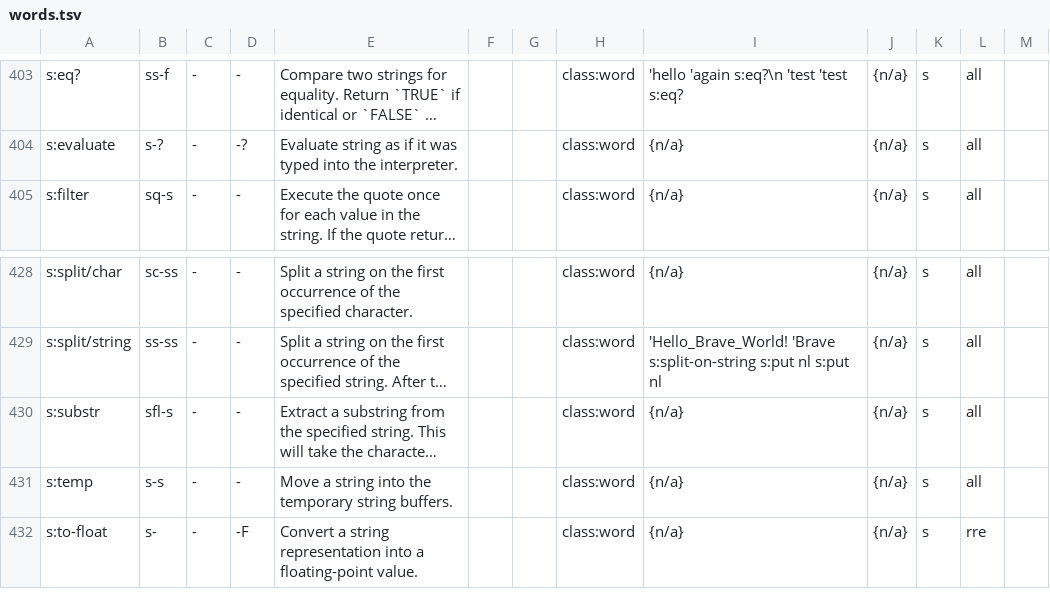
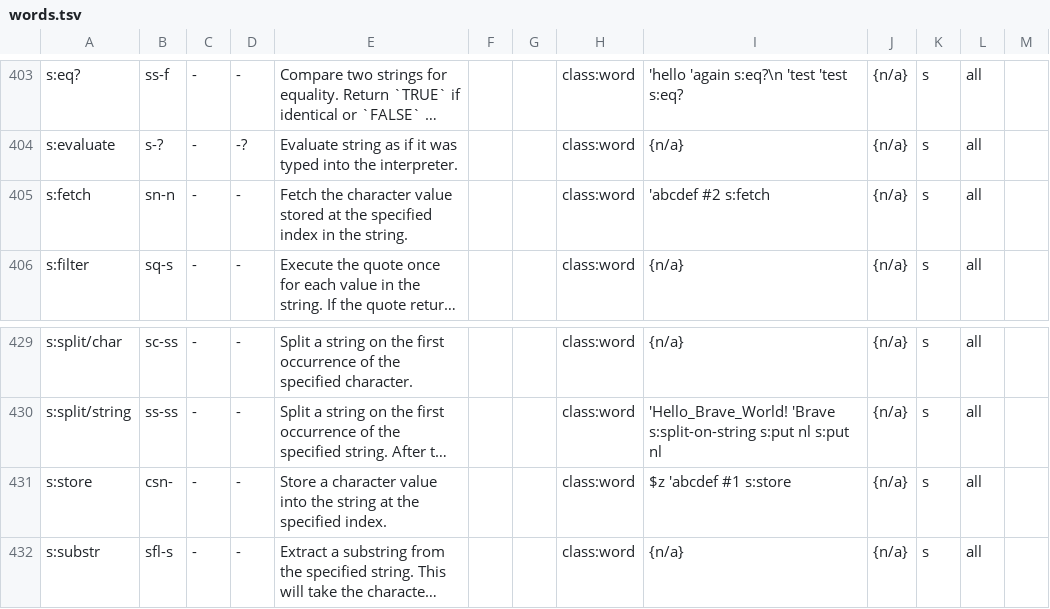
Before and after one commit to crcx/retroforth, a TSV file: doc/words.tsv, drawn as a sheet; only a part is shown, gaps mark what is left out; the shorter side is filled out with more unchanged rows; long unchanged cells end in …; the diff names each change by its address in the sheet, - before the commit and + after, or states it on an @@ line.

Commit message:
add s:fetch and s:store
FossilOrigin-Name: 8bf0d01598a0f64387b3144f5df1c3f81b1d0f18dc3144754735dcef52e3d69d

```diff
--- a/doc/words.tsv
+++ b/doc/words.tsv
+row 405: s:fetch | sn-n | - | - | Fetch the character value stored at the specified index in the string. |  |  | class:word | 'abcdef #2 s:fetch | {n/a} | s | all
+row 431: s:store | csn- | - | - | Store a character value into the string at the specified index. |  |  | class:word | $z 'abcdef #1 s:store | {n/a} | s | all
```
Also changed, not shown: 8 other files.
